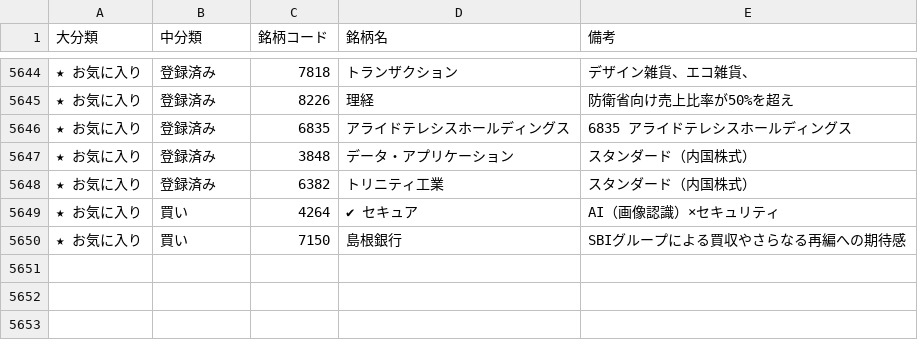
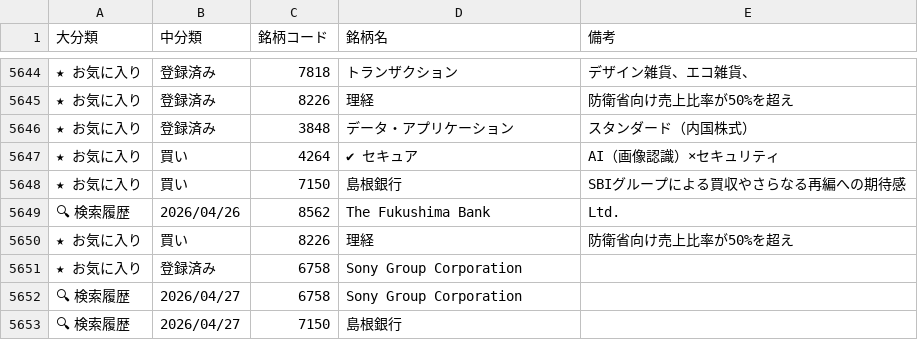
Before and after one commit to nonahide-alt/StockMarket, a CSV file: meigara.csv, drawn as a sheet; only a part is shown, gaps mark what is left out; removed rows and columns are numbered as before the commit, all else as after; the diff names each change by its address in the sheet, - before the commit and + after, or states it on an @@ line.

```diff
--- a/meigara.csv
+++ b/meigara.csv
-row 5646: ★ お気に入り | 登録済み | 6835 | アライドテレシスホールディングス | 6835 アライドテレシスホールディングス
-row 5648: ★ お気に入り | 登録済み | 6382 | トリニティ工業 | スタンダード（内国株式）
+row 5649: 🔍 検索履歴 | 2026/04/26 | 8562 | The Fukushima Bank | Ltd.
+row 5650: ★ お気に入り | 買い | 8226 | 理経 | 防衛省向け売上比率が50%を超え
+row 5651: ★ お気に入り | 登録済み | 6758 | Sony Group Corporation
+row 5652: 🔍 検索履歴 | 2026/04/27 | 6758 | Sony Group Corporation
+row 5653: 🔍 検索履歴 | 2026/04/27 | 7150 | 島根銀行
```
Also changed, not shown: 9 other files.
